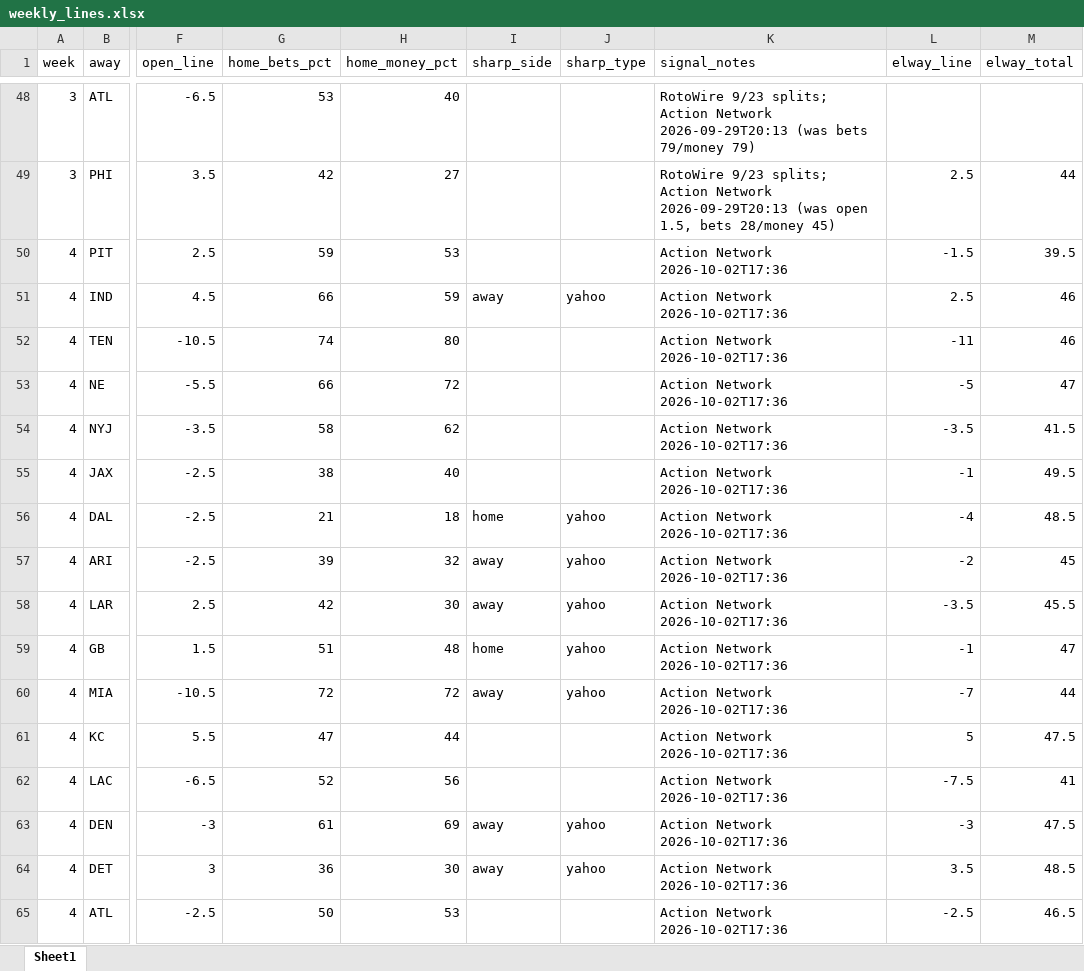
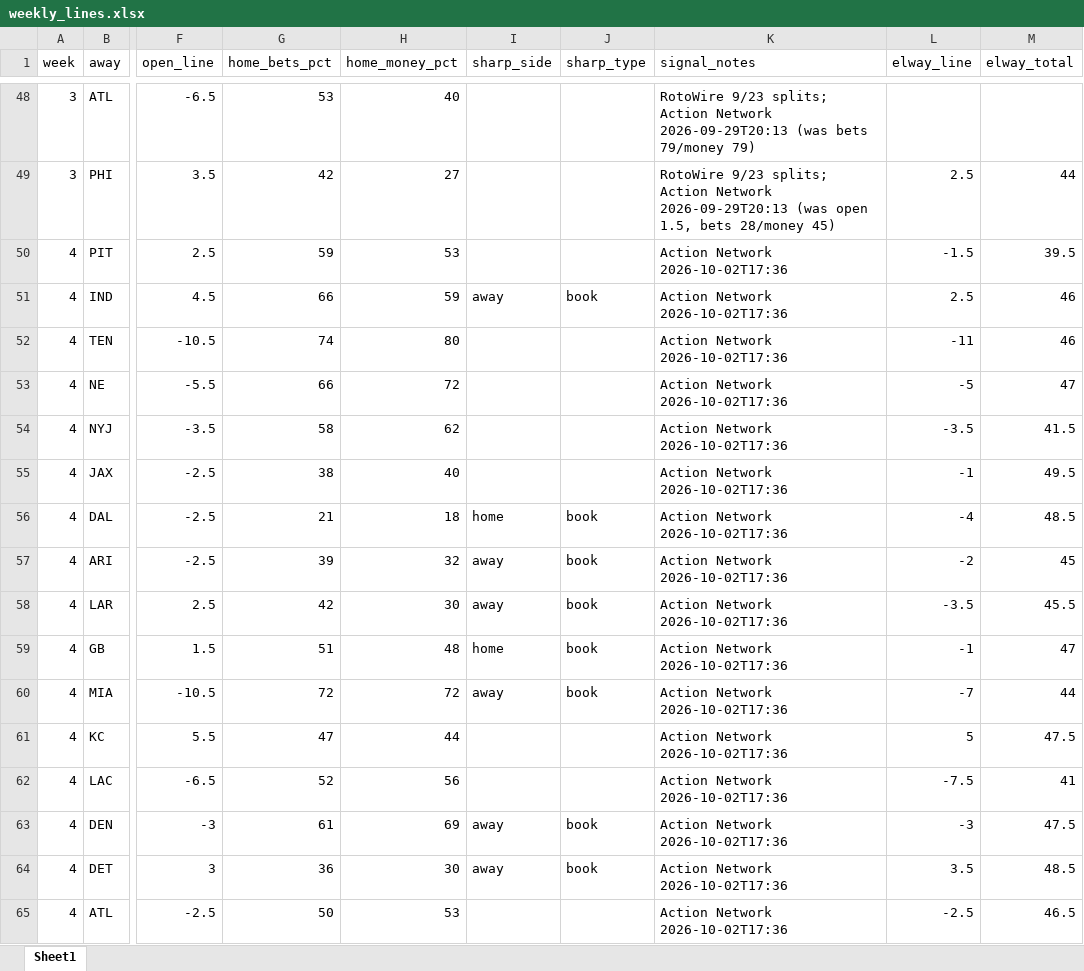
Before and after one commit to jutes16/fantasy_gpx, an Excel workbook: nfl_model/data/weekly_lines.xlsx, sheet Sheet1, drawn as a sheet; only a part is shown, gaps mark what is left out; values as stored, in another font and other column widths than the file's, no borders; the diff names each change by its address in the sheet, - before the commit and + after, or states it on an @@ line.

```diff
--- a/nfl_model/data/weekly_lines.xlsx (sheet Sheet1)
+++ b/nfl_model/data/weekly_lines.xlsx (sheet Sheet1)
-J51 (sharp_type): yahoo
+J51 (sharp_type): book
-J56:J60 (sharp_type): yahoo
+J56:J60 (sharp_type): book
-J63:J64 (sharp_type): yahoo
+J63:J64 (sharp_type): book
```
